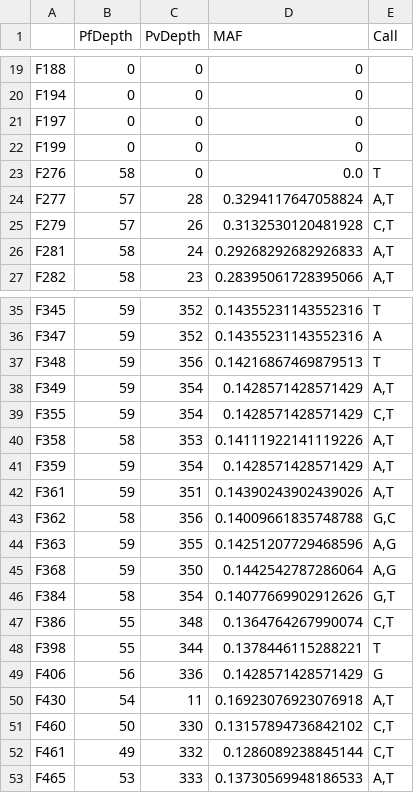
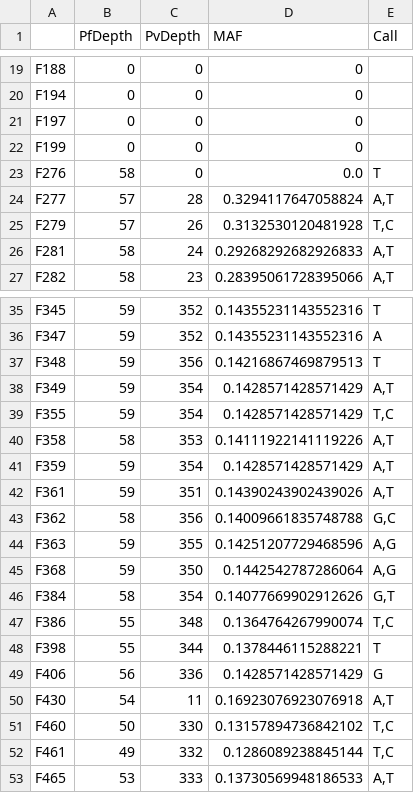
Before and after one commit to thavinb/AmpRecon, a TSV file: ampseq-tools/speciation/outputs/27122_1#543.tsv, drawn as a sheet; only a part is shown, gaps mark what is left out.

```diff
--- a/ampseq-tools/speciation/outputs/27122_1#543.tsv
+++ b/ampseq-tools/speciation/outputs/27122_1#543.tsv
@@ -24,3 +24,3 @@ F276	58	0	0.0	T
 F277	57	28	0.3294117647058824	A,T
-F279	57	26	0.3132530120481928	C,T
+F279	57	26	0.3132530120481928	T,C
 F281	58	24	0.29268292682926833	A,T
@@ -38,3 +38,3 @@ F348	59	356	0.14216867469879513	T
 F349	59	354	0.1428571428571429	A,T
-F355	59	354	0.1428571428571429	C,T
+F355	59	354	0.1428571428571429	T,C
 F358	58	353	0.14111922141119226	A,T
@@ -46,3 +46,3 @@ F368	59	350	0.1442542787286064	A,G
 F384	58	354	0.14077669902912626	G,T
-F386	55	348	0.1364764267990074	C,T
+F386	55	348	0.1364764267990074	T,C
 F398	55	344	0.1378446115288221	T
@@ -50,4 +50,4 @@ F406	56	336	0.1428571428571429	G
 F430	54	11	0.16923076923076918	A,T
-F460	50	330	0.13157894736842102	C,T
-F461	49	332	0.1286089238845144	C,T
+F460	50	330	0.13157894736842102	T,C
+F461	49	332	0.1286089238845144	T,C
 F465	53	333	0.13730569948186533	A,T
```
Also changed, not shown: ampseq-tools/speciation/outputs/28307_1#18.tsv, ampseq-tools/speciation/outputs/28599_1#784.tsv, 15 other files.
